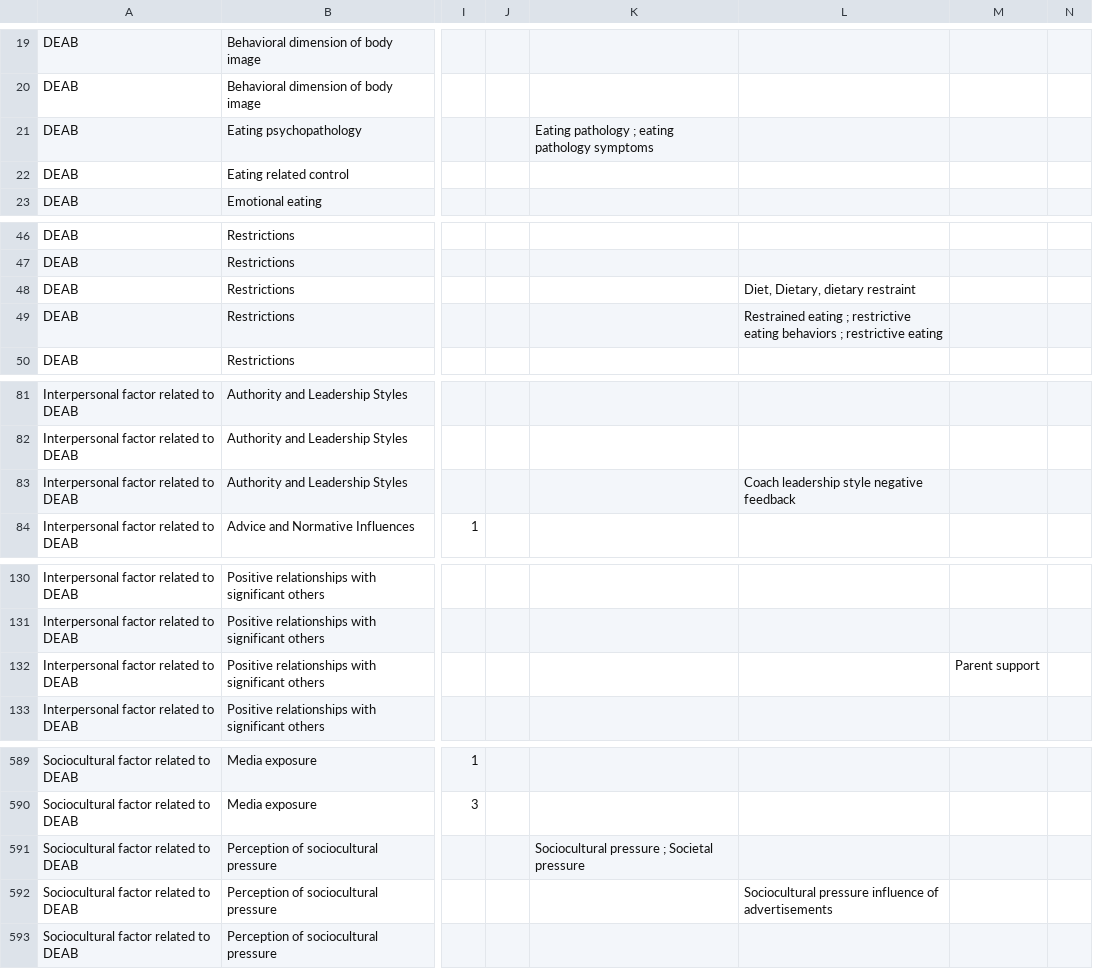
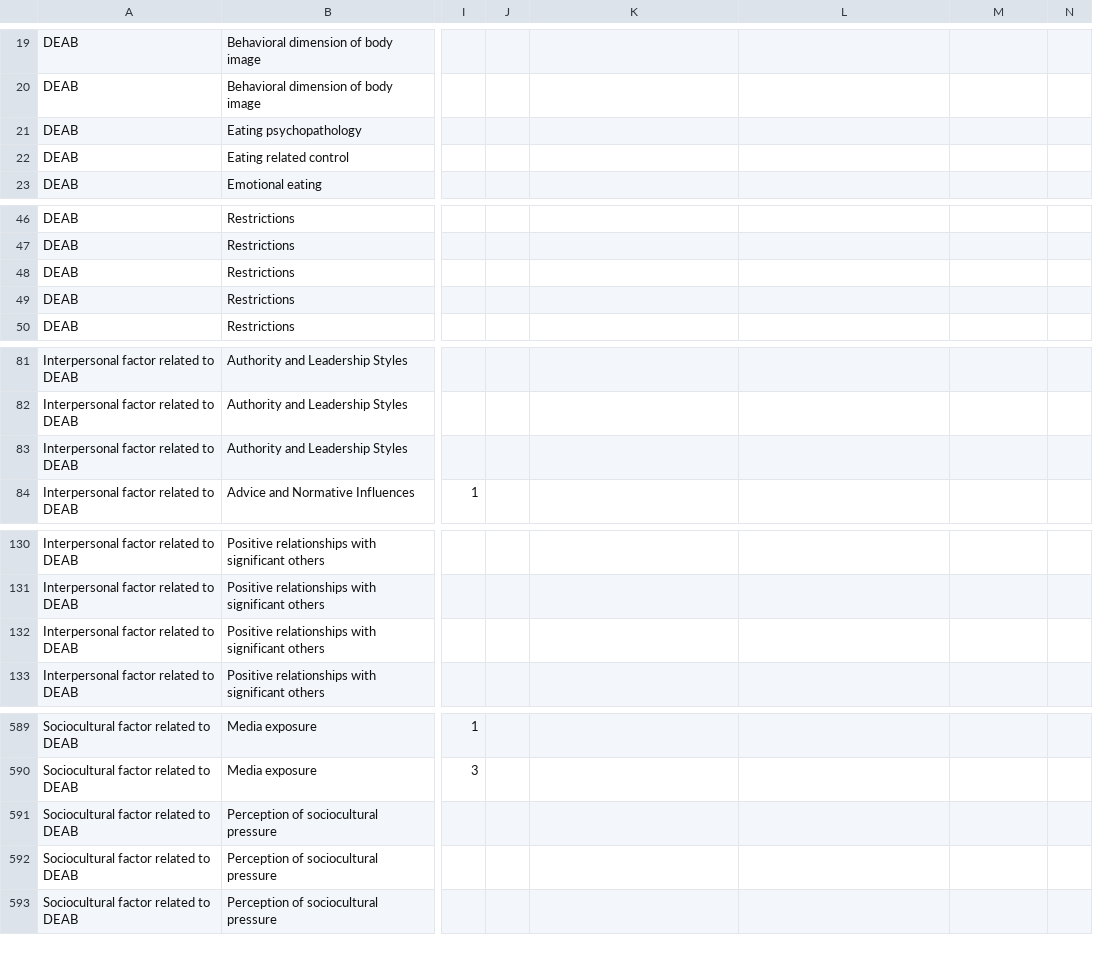
Before and after one commit to Wimmics/IADAS, a CSV file: pipeline-ontologie/data-csv-converted/Class-Hierarchy-V1-cleaned.csv, drawn as a sheet; only a part is shown, gaps mark what is left out; the diff covers the shown part only; the diff names each change by its address in the sheet, - before the commit and + after, or states it on an @@ line.

```diff
--- a/pipeline-ontologie/data-csv-converted/Class-Hierarchy-V1-cleaned.csv
+++ b/pipeline-ontologie/data-csv-converted/Class-Hierarchy-V1-cleaned.csv
-K21: Eating pathology ; eating pathology symptoms
+K21: (empty)
-L48: Diet, Dietary, dietary restraint
+L48: (empty)
-L49: Restrained eating ; restrictive eating behaviors ; restrictive eating
+L49: (empty)
-L83: Coach leadership style negative feedback
+L83: (empty)
-M132: Parent support
+M132: (empty)
-K591: Sociocultural pressure ; Societal pressure
+K591: (empty)
-L592: Sociocultural pressure influence of advertisements
+L592: (empty)
```
Also changed, not shown: 37 edited cells elsewhere in this file, 3 other files.
